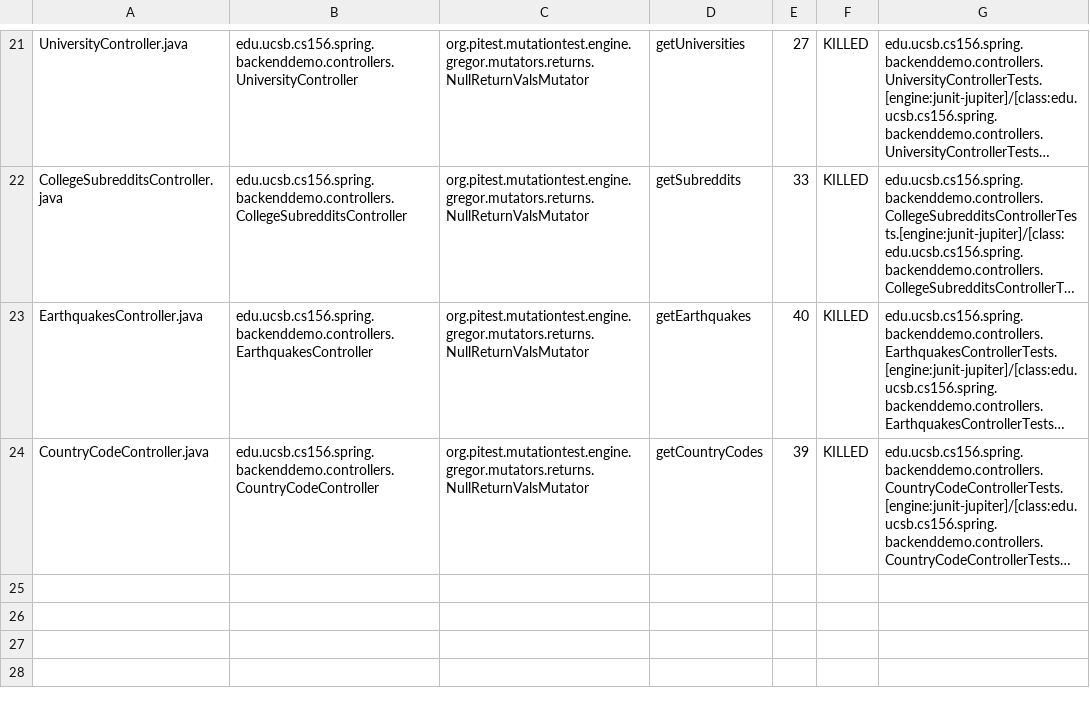
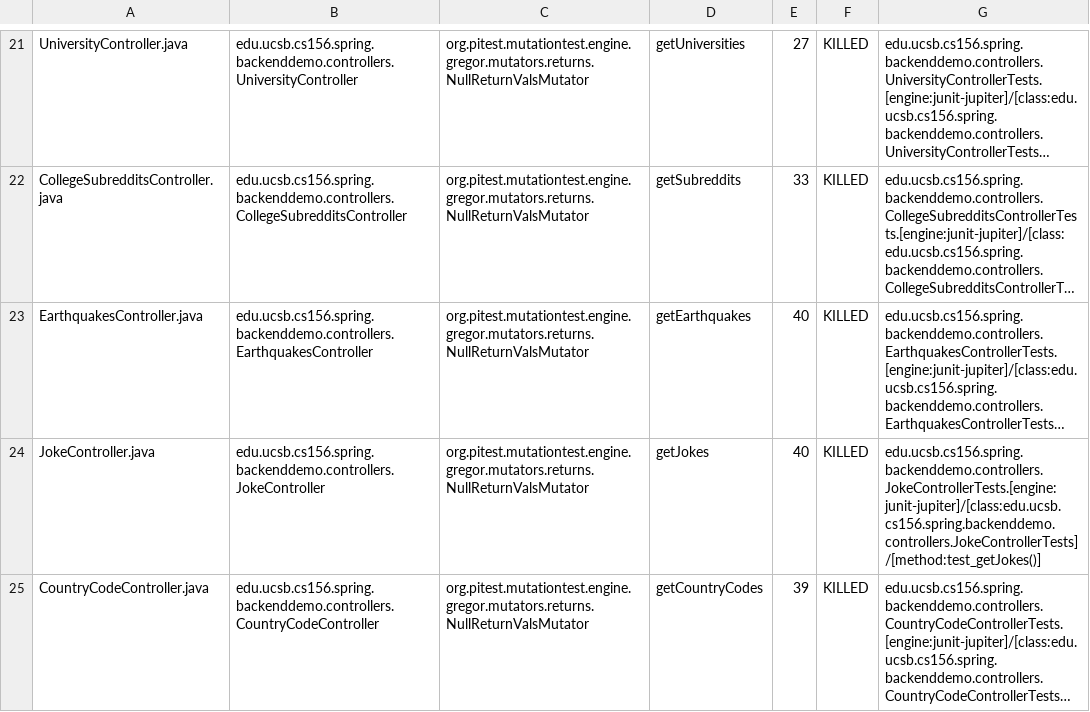
Before and after one commit to ucsb-cs156-s24/team01-s24-5pm-4, a CSV file: pitest/mutations.csv, drawn as a sheet; only a part is shown, gaps mark what is left out; long unchanged cells end in …; the diff names each change by its address in the sheet, - before the commit and + after, or states it on an @@ line.

Commit message:
Deploying to gh-pages from @ ucsb-cs156-s24/team01-s24-5pm-4@d3444e71e4b4595c6ae66f4adc558b615047c5d9 🚀

```diff
--- a/pitest/mutations.csv
+++ b/pitest/mutations.csv
+row 24: JokeController.java | edu.ucsb.cs156.spring.backenddemo.controllers.JokeController | org.pitest.mutationtest.engine.gregor.mutators.returns.NullReturnValsMutator | getJokes | 40 | KILLED | edu.ucsb.cs156.spring.backenddemo.controllers.JokeControllerTests.[engine:junit-jupiter]/[class:edu.ucsb.cs156.spring.backenddemo.controllers.JokeControllerTests]/[method:test_getJokes()]
```
Also changed, not shown: 15 other files.
